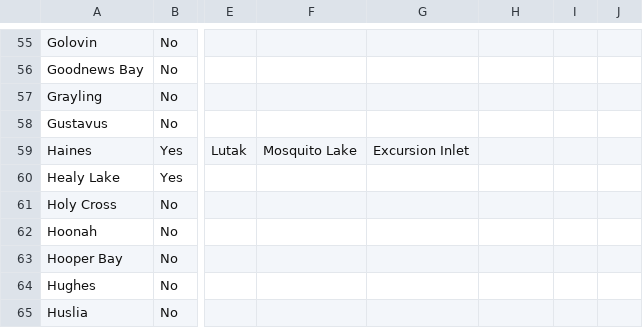
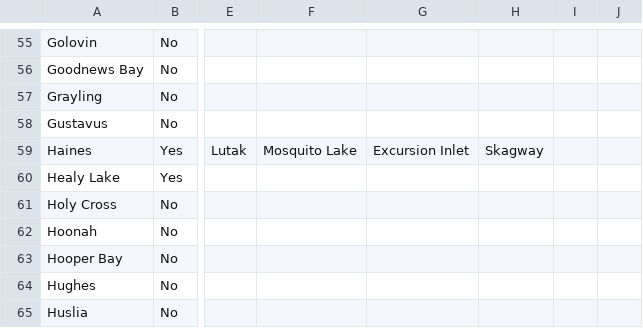
Before and after one commit to gina-alaska/alaska_affordable_energy_model-data, a CSV file: interties.csv, drawn as a sheet; only a part is shown, gaps mark what is left out; the diff names each change by its address in the sheet, - before the commit and + after, or states it on an @@ line.

Commit message:
updated interties

```diff
--- a/interties.csv
+++ b/interties.csv
-H59: (empty)
+H59: Skagway
```
Also changed, not shown: 2 other files.
